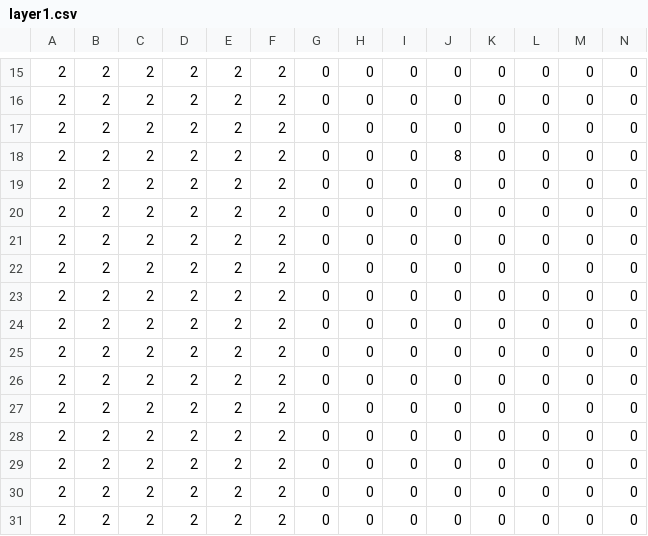
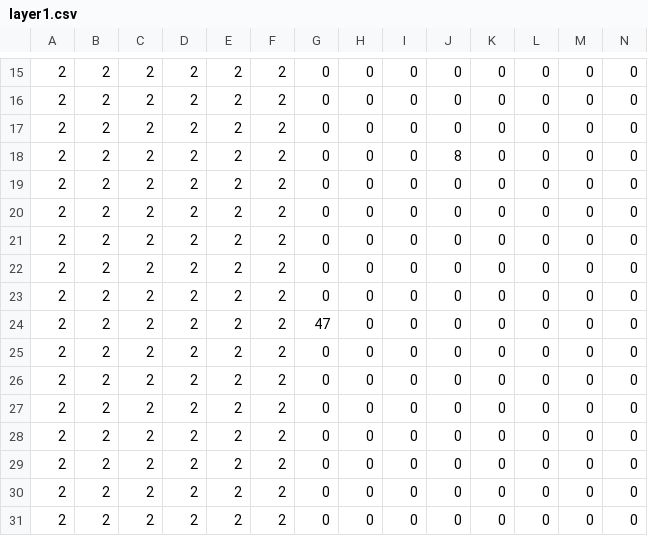
Before and after one commit to PandD-Aizu/Minge2022_Summer_team4, a CSV file: Minge2022Summer/App/maps/stage1/layer1.csv, drawn as a sheet; only a part is shown, gaps mark what is left out; removed rows and columns are numbered as before the commit, all else as after; rows hold the shown columns only; the diff names each change by its address in the sheet, - before the commit and + after, or states it on an @@ line.

```diff
--- a/Minge2022Summer/App/maps/stage1/layer1.csv
+++ b/Minge2022Summer/App/maps/stage1/layer1.csv
+row 21: 2 | 2 | 2 | 2 | 2 | 2 | 0 | 0 | 0 | 0 | 0 | 0 | 0 | 0
-G24: 0
+G24: 47
-row 24: 2 | 2 | 2 | 2 | 2 | 2 | 0 | 0 | 0 | 0 | 0 | 0 | 0 | 0
```
Also changed, not shown: 10 other files.
